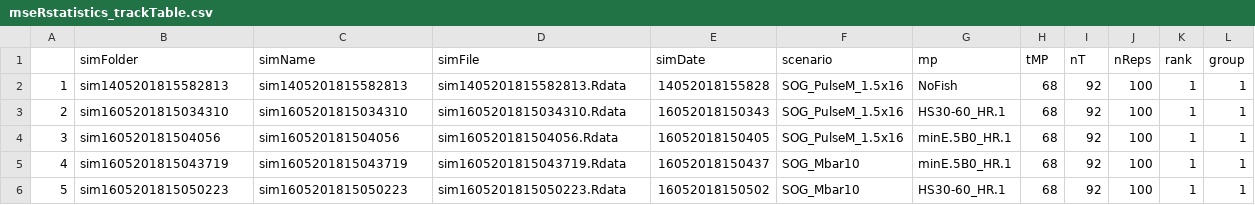
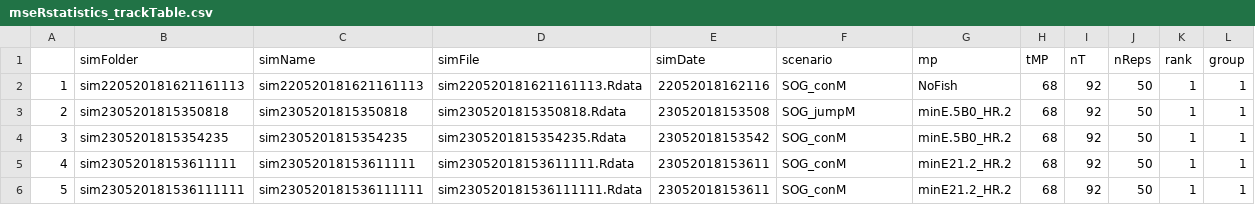
Before and after one commit to mseR-code/mseRmfleet, a CSV file: mserproject/statistics/mseRstatistics_trackTable.csv, drawn as a sheet; only a part is shown; the diff covers the shown part only.

```diff
--- a/mserproject/statistics/mseRstatistics_trackTable.csv
+++ b/mserproject/statistics/mseRstatistics_trackTable.csv
@@ -1,6 +1,6 @@
 "","simFolder","simName","simFile","simDate","scenario","mp","tMP","nT","nReps","rank","group"
-"1","sim1405201815582813","sim1405201815582813","sim1405201815582813.Rdata","14052018155828","SOG_PulseM_1.5x16","NoFish",68,92,100,1,1
-"2","sim1605201815034310","sim1605201815034310","sim1605201815034310.Rdata","16052018150343","SOG_PulseM_1.5x16","HS30-60_HR.1",68,92,100,1,1
-"3","sim160520181504056","sim160520181504056","sim160520181504056.Rdata","16052018150405","SOG_PulseM_1.5x16","minE.5B0_HR.1",68,92,100,1,1
-"4","sim1605201815043719","sim1605201815043719","sim1605201815043719.Rdata","16052018150437","SOG_Mbar10","minE.5B0_HR.1",68,92,100,1,1
-"5","sim1605201815050223","sim1605201815050223","sim1605201815050223.Rdata","16052018150502","SOG_Mbar10","HS30-60_HR.1",68,92,100,1,1
+"1","sim220520181621161113","sim220520181621161113","sim220520181621161113.Rdata","22052018162116","SOG_conM","NoFish",68,92,50,1,1
+"2","sim2305201815350818","sim2305201815350818","sim2305201815350818.Rdata","23052018153508","SOG_jumpM","minE.5B0_HR.2",68,92,50,1,1
+"3","sim2305201815354235","sim2305201815354235","sim2305201815354235.Rdata","23052018153542","SOG_conM","minE.5B0_HR.2",68,92,50,1,1
+"4","sim23052018153611111","sim23052018153611111","sim23052018153611111.Rdata","23052018153611","SOG_conM","minE21.2_HR.2",68,92,50,1,1
+"5","sim230520181536111111","sim230520181536111111","sim230520181536111111.Rdata","23052018153611","SOG_conM","minE21.2_HR.2",68,92,50,1,1
```
Also changed, not shown: 153 edited cells elsewhere in this file, mserproject/statistics/mseRstatistics_parTable.csv, mserproject/statistics/mseRstatistics_perfParTable.csv, 15 other files.
